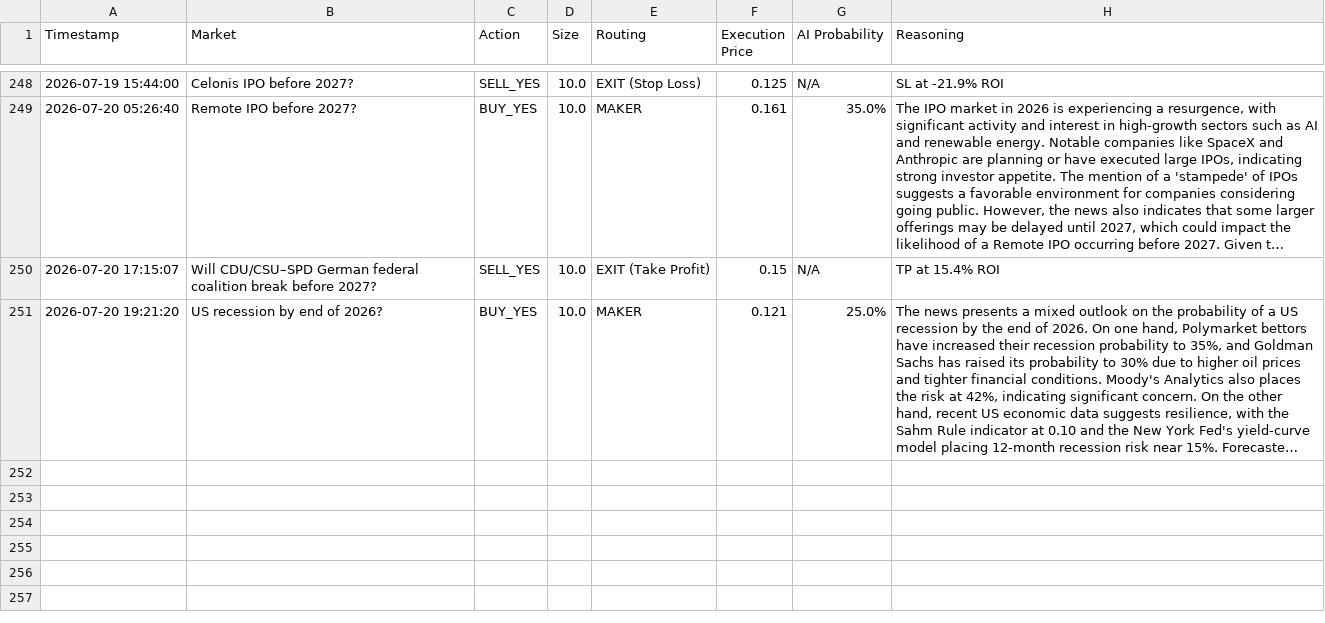
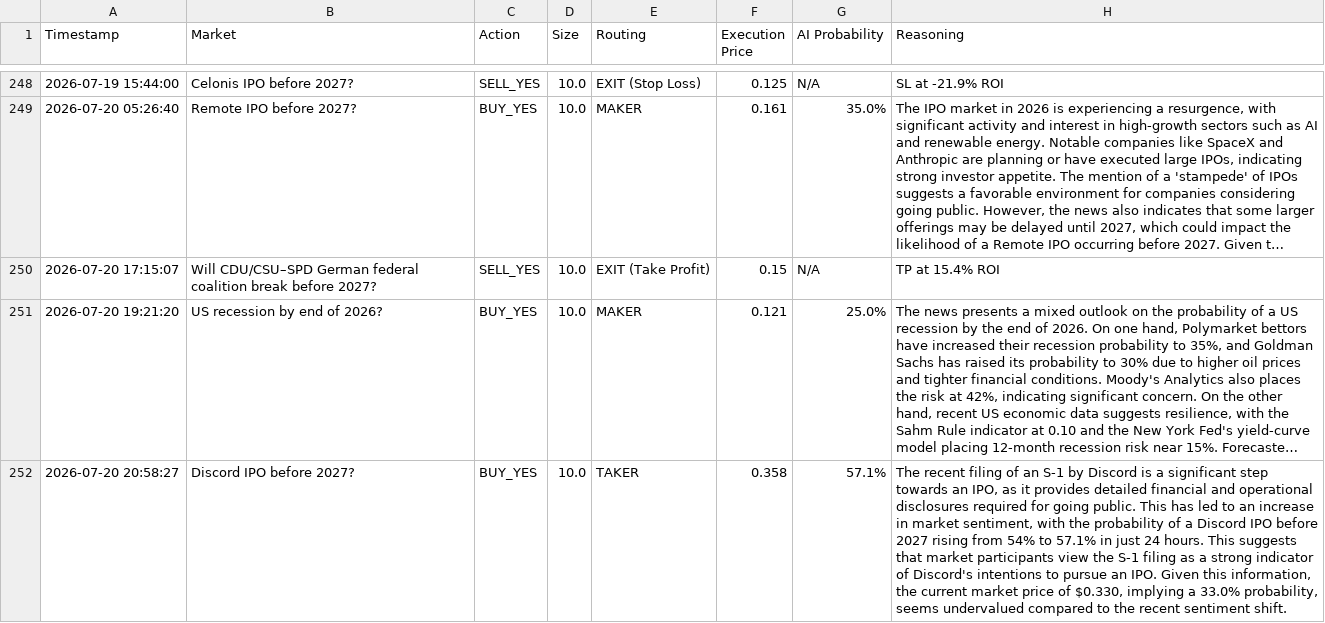
Before and after one commit to fakharhussain1305/polymarket-quant-bot, a CSV file: paper_trades.csv, drawn as a sheet; only a part is shown, gaps mark what is left out; long unchanged cells end in …; the diff names each change by its address in the sheet, - before the commit and + after, or states it on an @@ line.

Commit message:
Automated state update: 2026-07-20 20:58 UTC

```diff
--- a/paper_trades.csv
+++ b/paper_trades.csv
+row 252: 2026-07-20 20:58:27 | Discord IPO before 2027? | BUY_YES | 10.0 | TAKER | 0.358 | 57.1% | The recent filing of an S-1 by Discord is a significant step towards an IPO, as it provides detailed financial and operational disclosures required for going public. This has led to an increase in market sentiment, with the probability of a Discord IPO before 2027 rising from 54% to 57.1% in just 24 hours. This suggests that market participants view the S-1 filing as a strong indicator of Discord's intentions to pursue an IPO. Given this information, the current market price of $0.330, implying a 33.0% probability, seems undervalued compared to the recent sentiment shift.
```
